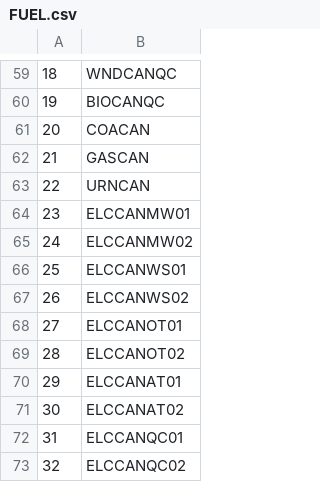
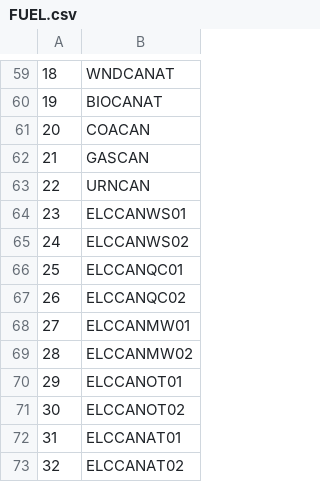
Before and after one commit to DeltaE/Canada-U.S.-ElecTrade, a CSV file: src/data/FUEL.csv, drawn as a sheet; only a part is shown, gaps mark what is left out; the diff covers the shown part only.

```diff
--- a/src/data/FUEL.csv
+++ b/src/data/FUEL.csv
@@ -59,3 +59,3 @@
-18,WNDCANQC
-19,BIOCANQC
+18,WNDCANAT
+19,BIOCANAT
 20,COACAN
@@ -63,11 +63,11 @@
 22,URNCAN
-23,ELCCANMW01
-24,ELCCANMW02
-25,ELCCANWS01
-26,ELCCANWS02
-27,ELCCANOT01
-28,ELCCANOT02
-29,ELCCANAT01
-30,ELCCANAT02
-31,ELCCANQC01
-32,ELCCANQC02
+23,ELCCANWS01
+24,ELCCANWS02
+25,ELCCANQC01
+26,ELCCANQC02
+27,ELCCANMW01
+28,ELCCANMW02
+29,ELCCANOT01
+30,ELCCANOT02
+31,ELCCANAT01
+32,ELCCANAT02
```
Also changed, not shown: 48 edited cells elsewhere in this file, src/data/AvailabilityFactor.csv, src/data/CapacityToActivityUnit.csv, 12 other files.
